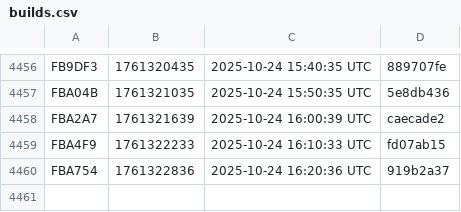
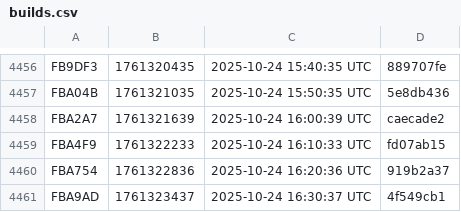
Before and after one commit to noob2git/weather, a CSV file: docs/assets/builds.csv, drawn as a sheet; only a part is shown, gaps mark what is left out.

```diff
--- a/docs/assets/builds.csv
+++ b/docs/assets/builds.csv
@@ -4460 +4460,2 @@ FBA4F9,1761322233,2025-10-24 16:10:33 UTC,fd07ab15
 FBA754,1761322836,2025-10-24 16:20:36 UTC,919b2a37
+FBA9AD,1761323437,2025-10-24 16:30:37 UTC,4f549cb1
```
Also changed, not shown: data/weather_history.csv, 2 other files.
